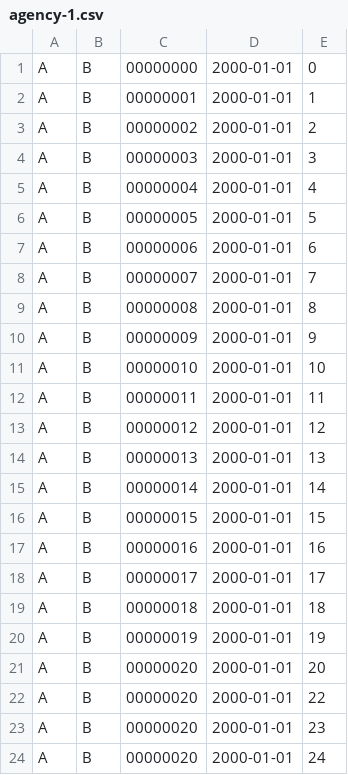
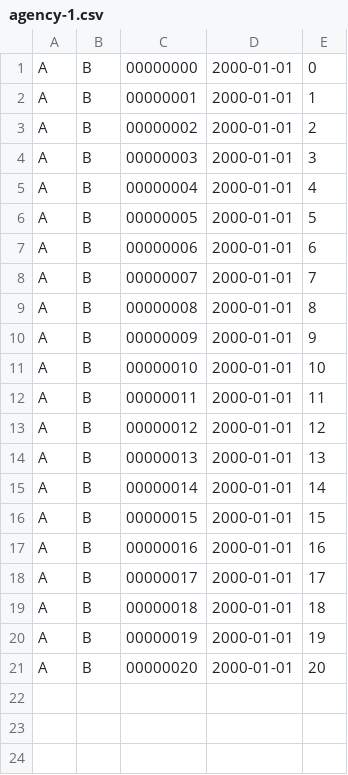
Before and after one commit to franzimbi/tp0-base, a CSV file: .data/agency-1.csv, drawn as a sheet; the diff names each change by its address in the sheet, - before the commit and + after, or states it on an @@ line.

```diff
--- a/.data/agency-1.csv
+++ b/.data/agency-1.csv
-row 22: A | B | 00000020 | 2000-01-01 | 22
-row 23: A | B | 00000020 | 2000-01-01 | 23
-row 24: A | B | 00000020 | 2000-01-01 | 24
```
Also changed, not shown: 1 other file.
